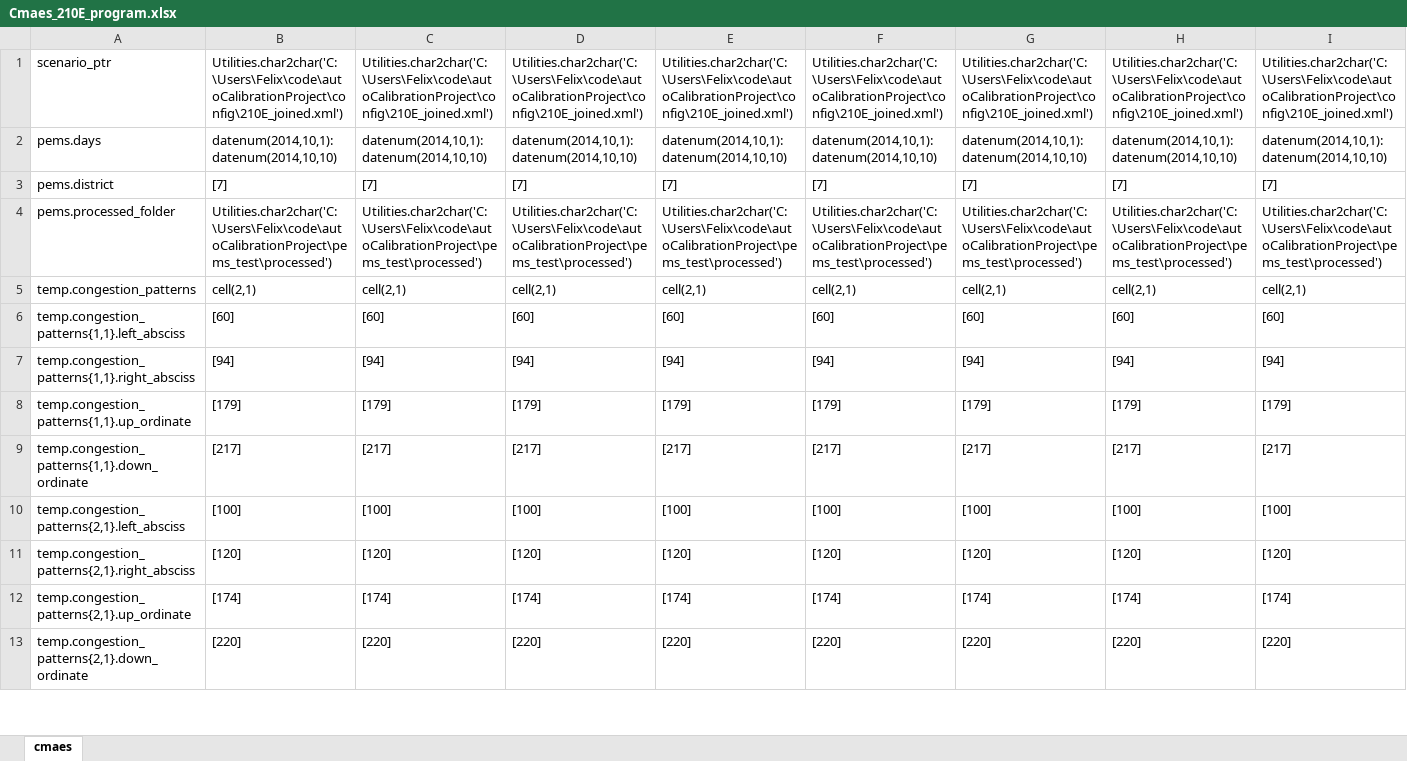
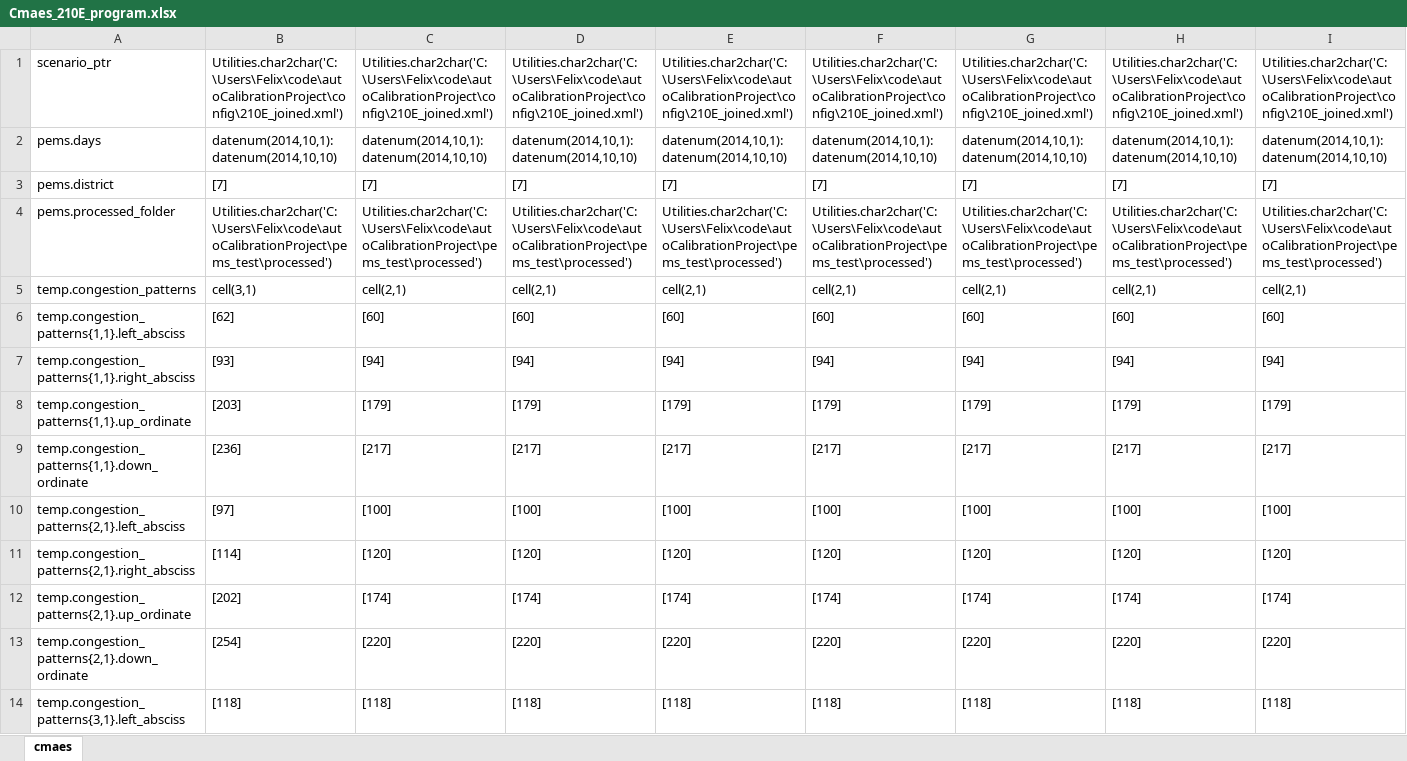
Before and after one commit to felixmeziere/autoCalibrationProject, an Excel workbook: xls/Cmaes_210E_program.xlsx, sheet cmaes, drawn as a sheet; only a part is shown; values as stored, in another font and other column widths than the file's, no borders; rows hold the shown columns only; the diff covers the shown part only; the diff names each change by its address in the sheet, - before the commit and + after, or states it on an @@ line.

```diff
--- a/xls/Cmaes_210E_program.xlsx (sheet cmaes)
+++ b/xls/Cmaes_210E_program.xlsx (sheet cmaes)
-B5: cell(2,1)
+B5: cell(3,1)
-B6: [60]
+B6: [62]
-B7: [94]
+B7: [93]
-B8: [179]
+B8: [203]
-B9: [217]
+B9: [236]
-B10: [100]
+B10: [97]
-B11: [120]
+B11: [114]
-B12: [174]
+B12: [202]
-B13: [220]
+B13: [254]
+row 14: temp.congestion_patterns{3,1}.left_absciss | [118] | [118] | [118] | [118] | [118] | [118] | [118] | [118]
```
Also changed, not shown: 3 added rows and 45 edited cells elsewhere in this sheet, 12 other files.
